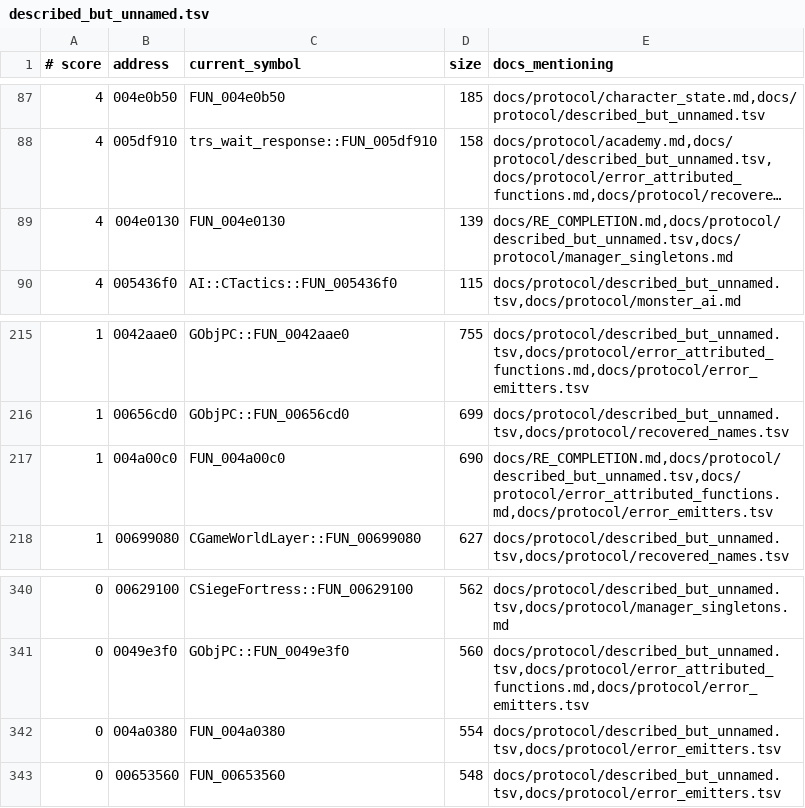
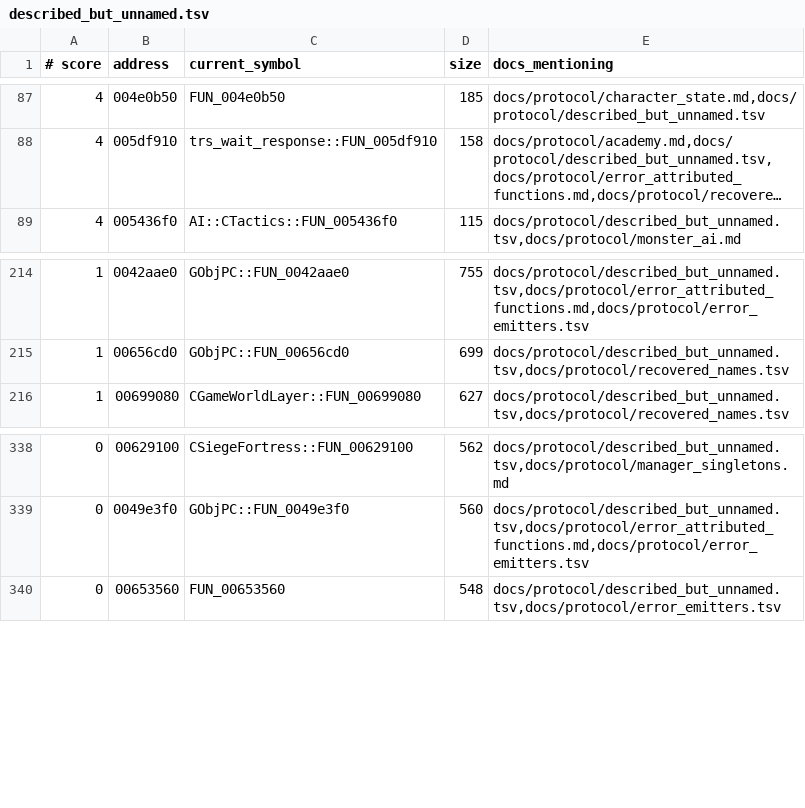
Before and after one commit to TheOpenSRO/OpenSRO, a TSV file: docs/protocol/described_but_unnamed.tsv, drawn as a sheet; only a part is shown, gaps mark what is left out; long unchanged cells end in …; the diff names each change by its address in the sheet, - before the commit and + after, or states it on an @@ line.

```diff
--- a/docs/protocol/described_but_unnamed.tsv
+++ b/docs/protocol/described_but_unnamed.tsv
-row 89: 4 | 004e0130 | FUN_004e0130 | 139 | docs/RE_COMPLETION.md,docs/protocol/described_but_unnamed.tsv,docs/protocol/manager_singletons.md
-row 217: 1 | 004a00c0 | FUN_004a00c0 | 690 | docs/RE_COMPLETION.md,docs/protocol/described_but_unnamed.tsv,docs/protocol/error_attributed_functions.md,docs/protocol/error_emitters.tsv
-row 342: 0 | 004a0380 | FUN_004a0380 | 554 | docs/protocol/described_but_unnamed.tsv,docs/protocol/error_emitters.tsv
```
Also changed, not shown: 4 other files.
